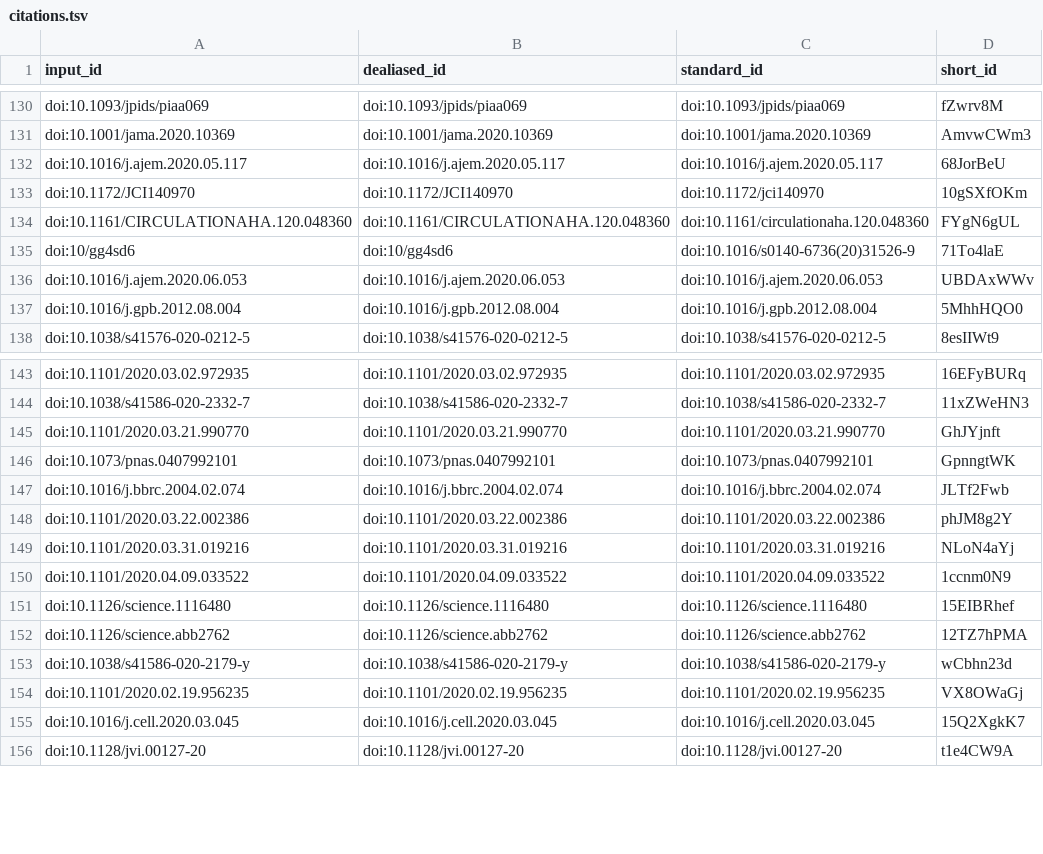
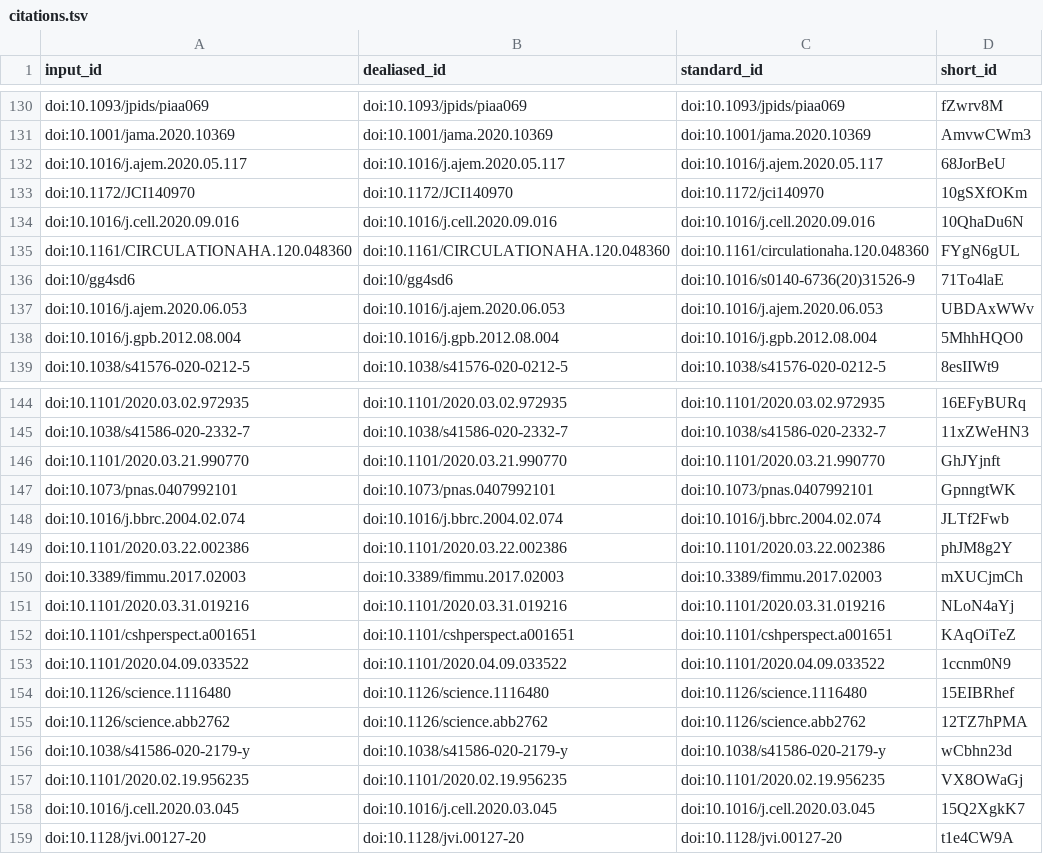
Before and after one commit to greenelab/covid19-review, a TSV file: citations.tsv, drawn as a sheet; only a part is shown, gaps mark what is left out.

```diff
--- a/citations.tsv
+++ b/citations.tsv
@@ -133,2 +133,3 @@ doi:10.1016/j.ajem.2020.05.117	doi:10.1016/j.ajem.2020.05.117	doi:10.1016/j.ajem
 doi:10.1172/JCI140970	doi:10.1172/JCI140970	doi:10.1172/jci140970	10gSXfOKm
+doi:10.1016/j.cell.2020.09.016	doi:10.1016/j.cell.2020.09.016	doi:10.1016/j.cell.2020.09.016	10QhaDu6N
 doi:10.1161/CIRCULATIONAHA.120.048360	doi:10.1161/CIRCULATIONAHA.120.048360	doi:10.1161/circulationaha.120.048360	FYgN6gUL
@@ -148,3 +149,5 @@ doi:10.1016/j.bbrc.2004.02.074	doi:10.1016/j.bbrc.2004.02.074	doi:10.1016/j.bbrc
 doi:10.1101/2020.03.22.002386	doi:10.1101/2020.03.22.002386	doi:10.1101/2020.03.22.002386	phJM8g2Y
+doi:10.3389/fimmu.2017.02003	doi:10.3389/fimmu.2017.02003	doi:10.3389/fimmu.2017.02003	mXUCjmCh
 doi:10.1101/2020.03.31.019216	doi:10.1101/2020.03.31.019216	doi:10.1101/2020.03.31.019216	NLoN4aYj
+doi:10.1101/cshperspect.a001651	doi:10.1101/cshperspect.a001651	doi:10.1101/cshperspect.a001651	KAqOiTeZ
 doi:10.1101/2020.04.09.033522	doi:10.1101/2020.04.09.033522	doi:10.1101/2020.04.09.033522	1ccnm0N9
```
Also changed, not shown: 6 other files.
